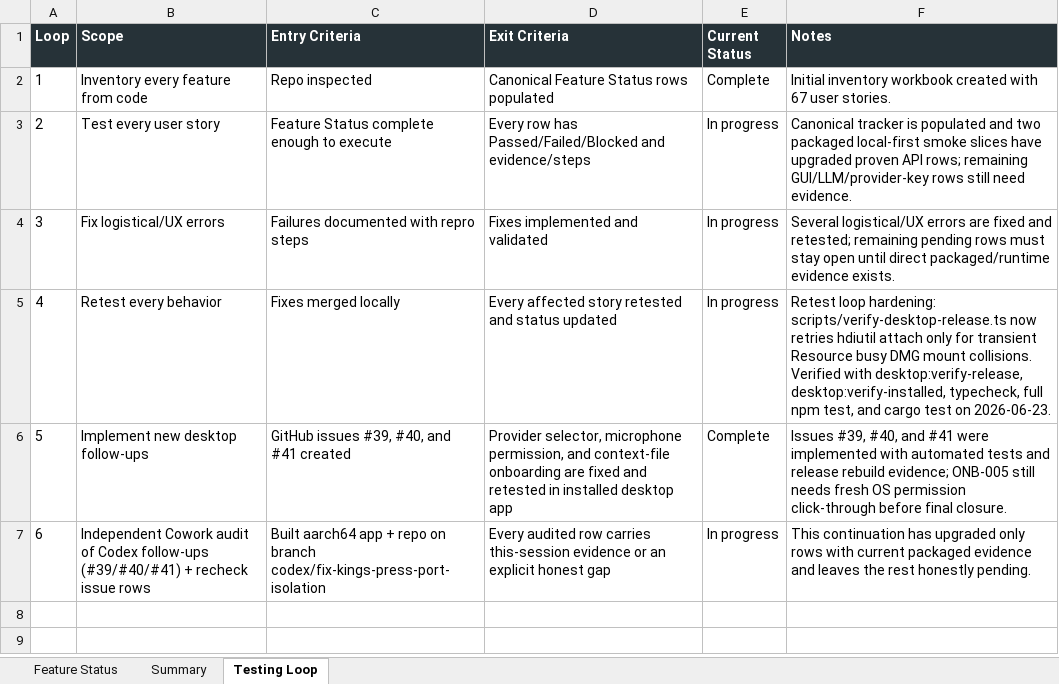
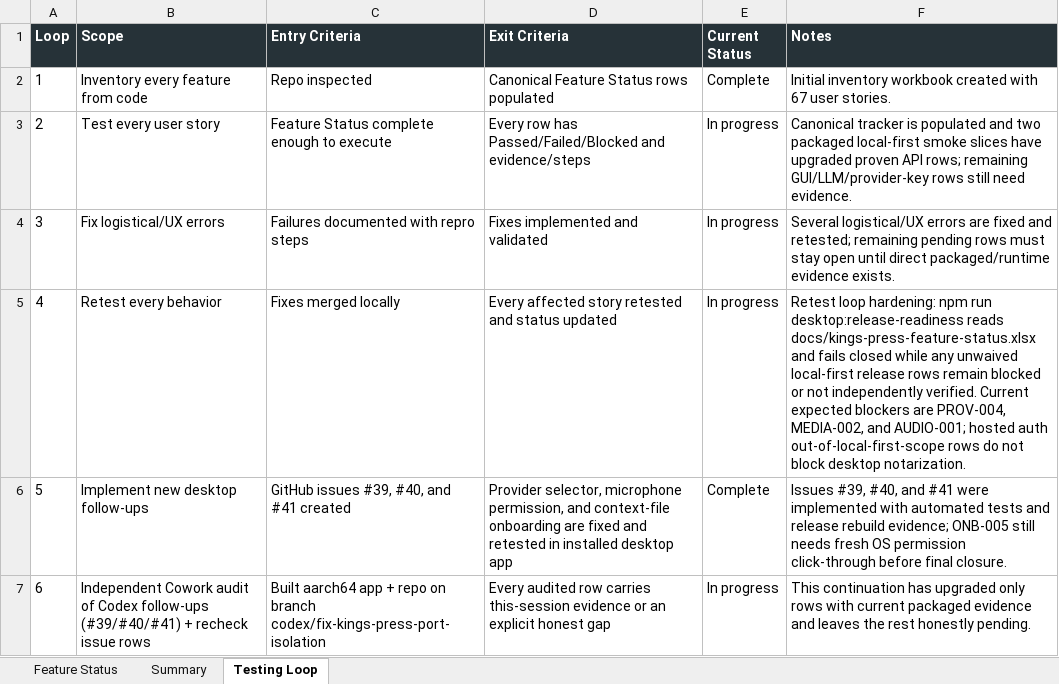
Before and after one commit to Transformation-Agency/pillar-press, an Excel workbook: docs/kings-press-feature-status.xlsx, sheet Testing Loop, drawn as a sheet; values as stored, in another font and other column widths than the file's, no borders; the diff names each change by its address in the sheet, - before the commit and + after, or states it on an @@ line.

Commit message:
Add tracker release readiness gate

```diff
--- a/docs/kings-press-feature-status.xlsx (sheet Testing Loop)
+++ b/docs/kings-press-feature-status.xlsx (sheet Testing Loop)
-F5 (Notes): …loop hardening: scripts/verify-desktop-release.ts now retries hdiutil attach only for transient Resource busy DMG mount collisions. Verified with desktop:verify-release, desktop:verify-installed, typecheck, full npm test, and cargo test on 2026-06-23.
+F5 (Notes): …loop hardening: npm run desktop:release-readiness reads docs/kings-press-feature-status.xlsx and fails closed while any unwaived local-first release rows remain blocked or not independently verified. Current expected blockers are PROV-004, MEDIA-002, and AUDIO-001; hosted auth out-of-local-first-scope rows do not block desktop notarization.
```
Also changed, not shown: sheet Summary, 4 other files.
